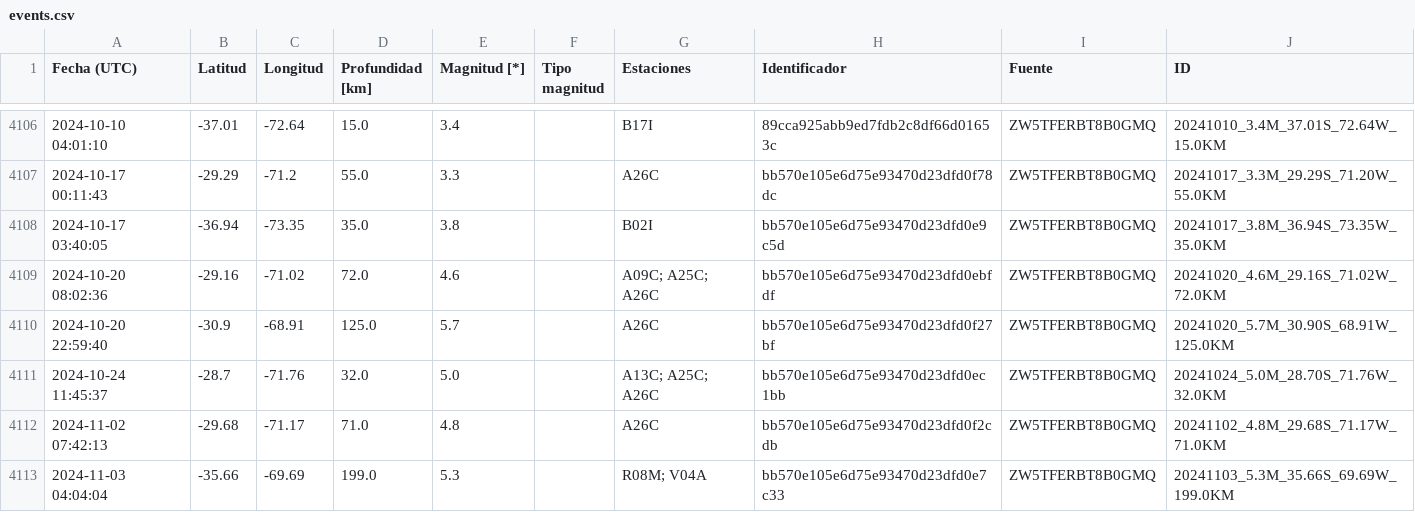
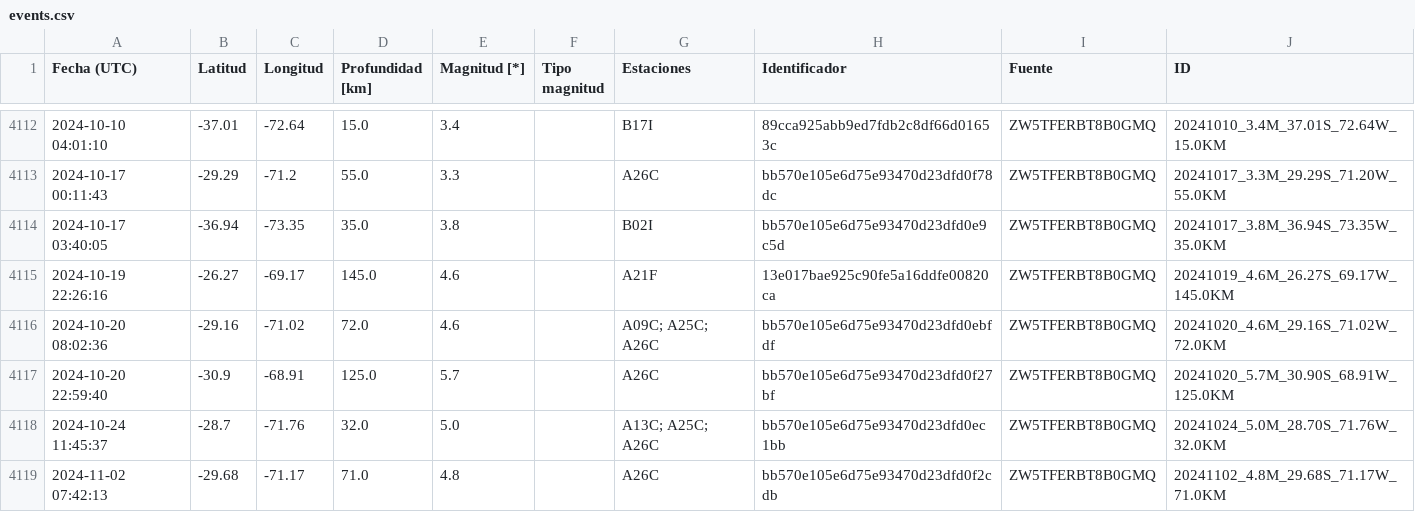
Before and after one commit to sebacastroh/chileanSeismicDatabase, a CSV file: src/data/events.csv, drawn as a sheet; only a part is shown, gaps mark what is left out; the shorter side is filled out with more unchanged rows; the diff covers the shown part only.

```diff
--- a/src/data/events.csv
+++ b/src/data/events.csv
@@ -4108,2 +4114,3 @@ Fecha (UTC),Latitud,Longitud,Profundidad [km],Magnitud [*],Tipo magnitud,Estacio
 2024-10-17 03:40:05,-36.94,-73.35,35.0,3.8,,B02I,bb570e105e6d75e93470d23dfd0e9c5d,ZW5TFERBT8B0GMQ,20241017_3.8M_36.94S_73.35W_35.0KM
+2024-10-19 22:26:16,-26.27,-69.17,145.0,4.6,,A21F,13e017bae925c90fe5a16ddfe00820ca,ZW5TFERBT8B0GMQ,20241019_4.6M_26.27S_69.17W_145.0KM
 2024-10-20 08:02:36,-29.16,-71.02,72.0,4.6,,A09C; A25C; A26C,bb570e105e6d75e93470d23dfd0ebfdf,ZW5TFERBT8B0GMQ,20241020_4.6M_29.16S_71.02W_72.0KM
```
Also changed, not shown: 15 added rows and 6 edited cells elsewhere in this file, src/data/eventLists/ZW5TFERBT8B0GMQ.csv, 1 other file.
